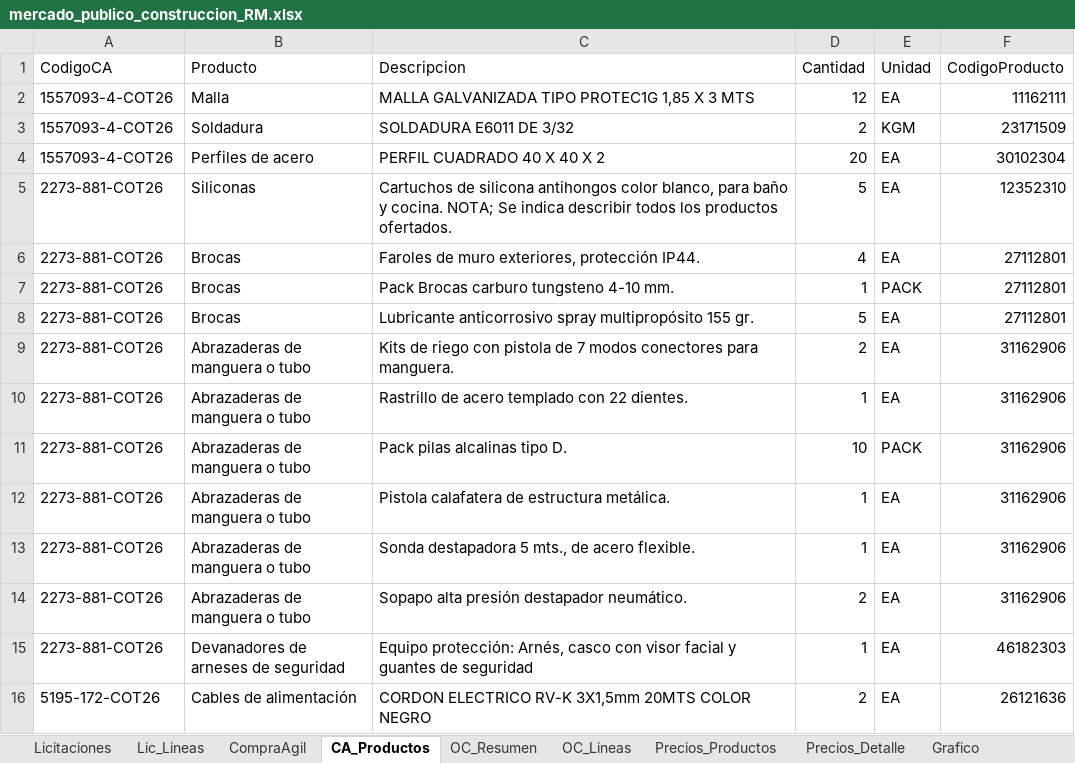
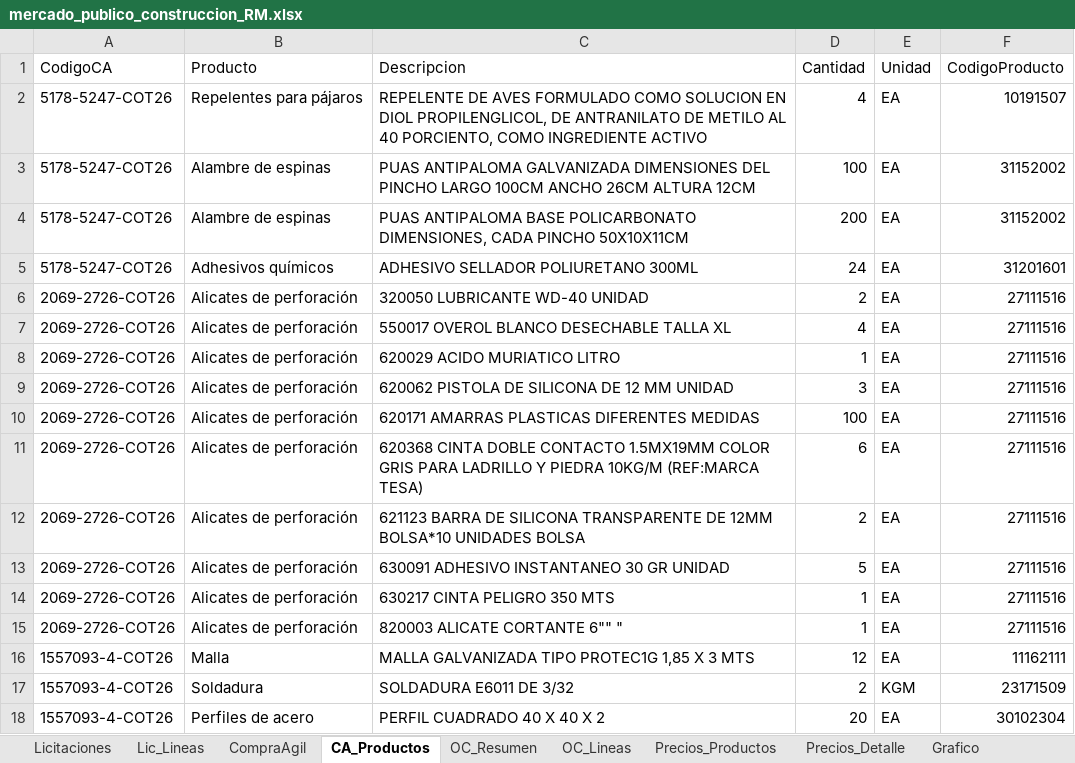
Before and after one commit to tchavarri/monitor-mercado-publico, an Excel workbook: docs/mercado_publico_construccion_RM.xlsx, sheet CA_Productos, drawn as a sheet; only a part is shown; the shorter side is filled out with more unchanged rows; values as stored, in another font and other column widths than the file's, no borders; the diff covers the shown part only; the diff names each change by its address in the sheet, - before the commit and + after, or states it on an @@ line.

```diff
--- a/docs/mercado_publico_construccion_RM.xlsx (sheet CA_Productos)
+++ b/docs/mercado_publico_construccion_RM.xlsx (sheet CA_Productos)
+row 2: 5178-5247-COT26 | Repelentes para pájaros | REPELENTE DE AVES FORMULADO COMO SOLUCION EN DIOL PROPILENGLICOL, DE ANTRANILATO DE METILO AL 40 PORCIENTO, COMO INGREDIENTE ACTIVO | 4 | EA | 10191507
+row 3: 5178-5247-COT26 | Alambre de espinas | PUAS ANTIPALOMA GALVANIZADA DIMENSIONES DEL PINCHO LARGO 100CM ANCHO 26CM ALTURA 12CM | 100 | EA | 31152002
+row 4: 5178-5247-COT26 | Alambre de espinas | PUAS ANTIPALOMA BASE POLICARBONATO DIMENSIONES, CADA PINCHO 50X10X11CM | 200 | EA | 31152002
+row 5: 5178-5247-COT26 | Adhesivos químicos | ADHESIVO SELLADOR POLIURETANO 300ML | 24 | EA | 31201601
+row 6: 2069-2726-COT26 | Alicates de perforación | 320050 LUBRICANTE WD-40 UNIDAD | 2 | EA | 27111516
+row 7: 2069-2726-COT26 | Alicates de perforación | 550017 OVEROL BLANCO DESECHABLE TALLA XL | 4 | EA | 27111516
+row 8: 2069-2726-COT26 | Alicates de perforación | 620029 ACIDO MURIATICO LITRO | 1 | EA | 27111516
+row 9: 2069-2726-COT26 | Alicates de perforación | 620062 PISTOLA DE SILICONA DE 12 MM UNIDAD | 3 | EA | 27111516
+row 10: 2069-2726-COT26 | Alicates de perforación | 620171 AMARRAS PLASTICAS DIFERENTES MEDIDAS | 100 | EA | 27111516
+row 11: 2069-2726-COT26 | Alicates de perforación | 620368 CINTA DOBLE CONTACTO 1.5MX19MM COLOR GRIS PARA LADRILLO Y PIEDRA 10KG/M (REF:MARCA TESA) | 6 | EA | 27111516
+row 12: 2069-2726-COT26 | Alicates de perforación | 621123 BARRA DE SILICONA TRANSPARENTE DE 12MM BOLSA*10 UNIDADES BOLSA | 2 | EA | 27111516
+row 13: 2069-2726-COT26 | Alicates de perforación | 630091 ADHESIVO INSTANTANEO 30 GR UNIDAD | 5 | EA | 27111516
+row 14: 2069-2726-COT26 | Alicates de perforación | 630217 CINTA PELIGRO 350 MTS | 1 | EA | 27111516
+row 15: 2069-2726-COT26 | Alicates de perforación | 820003 ALICATE CORTANTE 6"" " | 1 | EA | 27111516
```
Also changed, not shown: 1 added row and 51 removed rows elsewhere in this sheet, sheet OC_Lineas, sheet OC_Resumen, sheet CompraAgil, sheet Licitaciones, sheet Lic_Lineas, charts or pictures, 2 other files.
